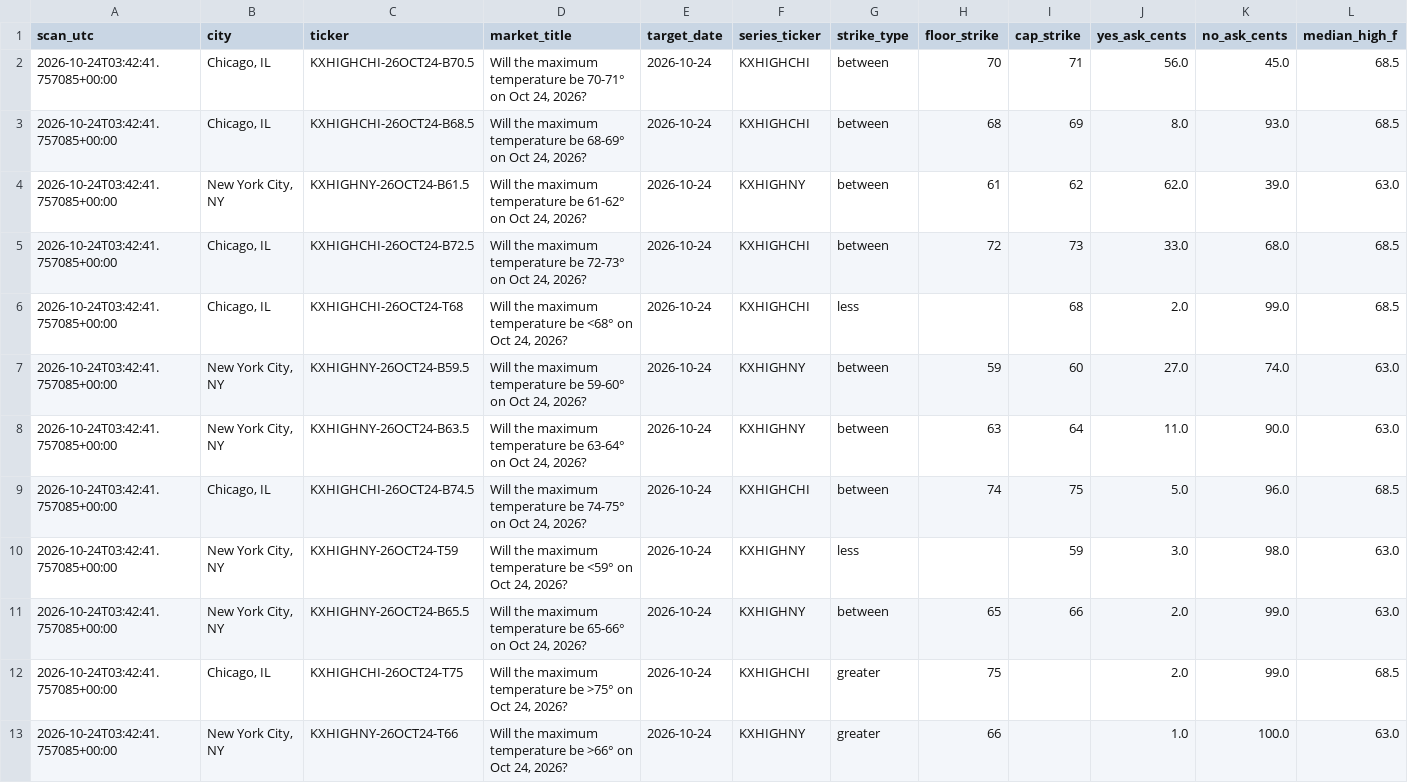
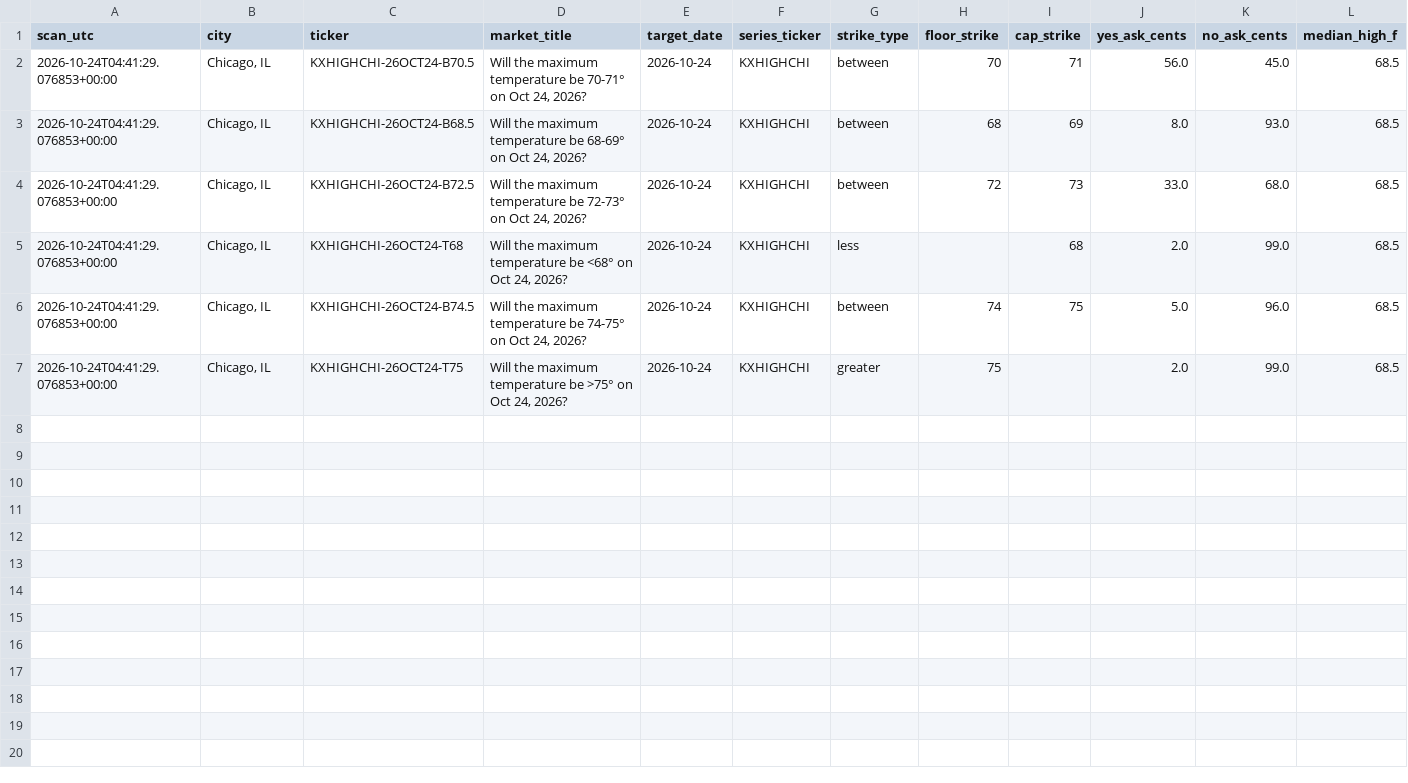
Before and after one commit to hpsyntheticoilsusa-gif/kalshi-ai-paper-trader, a CSV file: data/weather_candidates.csv, drawn as a sheet; only a part is shown; removed rows and columns are numbered as before the commit, all else as after; rows hold the shown columns only; the diff names each change by its address in the sheet, - before the commit and + after, or states it on an @@ line.

```diff
--- a/data/weather_candidates.csv
+++ b/data/weather_candidates.csv
-A2:A3 (scan_utc): 2026-10-24T03:42:41.757085+00:00
+A2:A3 (scan_utc): 2026-10-24T04:41:29.076853+00:00
-row 4: 2026-10-24T03:42:41.757085+00:00 | New York City, NY | KXHIGHNY-26OCT24-B61.5 | Will the maximum temperature be 61-62° on Oct 24, 2026? | 2026-10-24 | KXHIGHNY | between | 61 | 62 | 62.0 | 39.0 | 63.0
-A4:A5 (scan_utc): 2026-10-24T03:42:41.757085+00:00
+A4:A5 (scan_utc): 2026-10-24T04:41:29.076853+00:00
-row 7: 2026-10-24T03:42:41.757085+00:00 | New York City, NY | KXHIGHNY-26OCT24-B59.5 | Will the maximum temperature be 59-60° on Oct 24, 2026? | 2026-10-24 | KXHIGHNY | between | 59 | 60 | 27.0 | 74.0 | 63.0
-row 8: 2026-10-24T03:42:41.757085+00:00 | New York City, NY | KXHIGHNY-26OCT24-B63.5 | Will the maximum temperature be 63-64° on Oct 24, 2026? | 2026-10-24 | KXHIGHNY | between | 63 | 64 | 11.0 | 90.0 | 63.0
-A6 (scan_utc): 2026-10-24T03:42:41.757085+00:00
+A6 (scan_utc): 2026-10-24T04:41:29.076853+00:00
-row 10: 2026-10-24T03:42:41.757085+00:00 | New York City, NY | KXHIGHNY-26OCT24-T59 | Will the maximum temperature be <59° on Oct 24, 2026? | 2026-10-24 | KXHIGHNY | less |  | 59 | 3.0 | 98.0 | 63.0
-row 11: 2026-10-24T03:42:41.757085+00:00 | New York City, NY | KXHIGHNY-26OCT24-B65.5 | Will the maximum temperature be 65-66° on Oct 24, 2026? | 2026-10-24 | KXHIGHNY | between | 65 | 66 | 2.0 | 99.0 | 63.0
-A7 (scan_utc): 2026-10-24T03:42:41.757085+00:00
+A7 (scan_utc): 2026-10-24T04:41:29.076853+00:00
-row 13: 2026-10-24T03:42:41.757085+00:00 | New York City, NY | KXHIGHNY-26OCT24-T66 | Will the maximum temperature be >66° on Oct 24, 2026? | 2026-10-24 | KXHIGHNY | greater | 66 |  | 1.0 | 100.0 | 63.0
```
Also changed, not shown: data/latest_markets.csv, data/nba_forward_predictions.csv, 18 other files.
